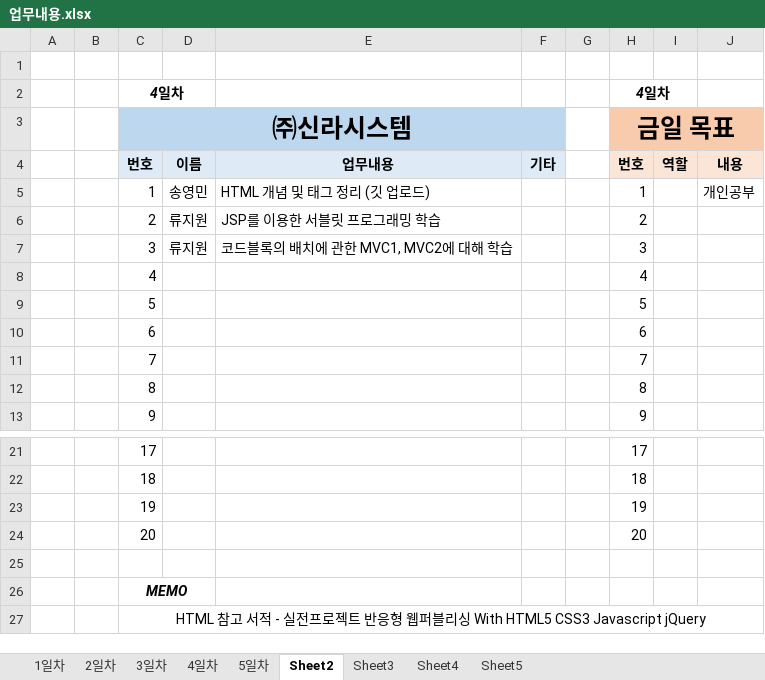
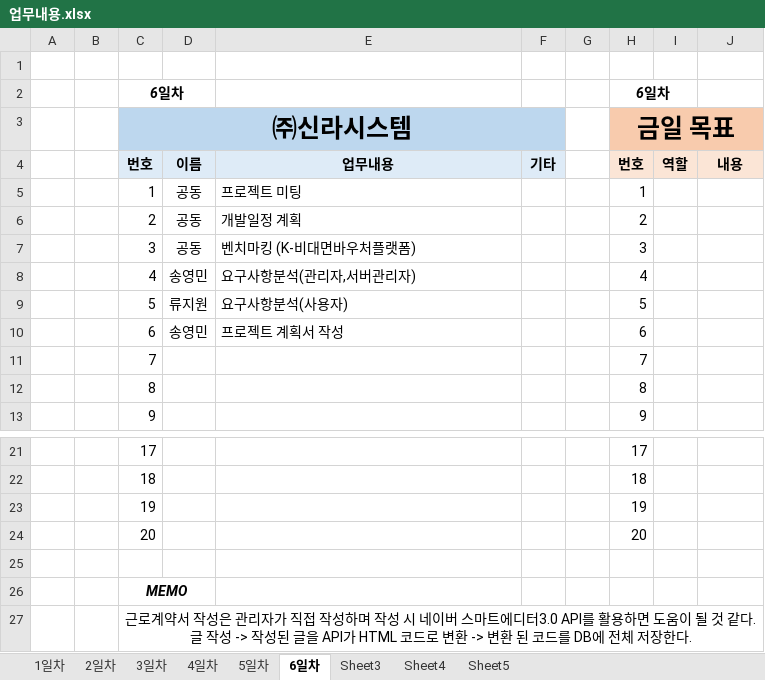
Before and after one commit to ssom94091/SillasSystem_project, an Excel workbook: 업무일지/업무내용.xlsx, sheet 6일차, drawn as a sheet; only a part is shown, gaps mark what is left out; values as stored, in another font and other column widths than the file's, no borders; removed rows and columns are numbered as before the commit, all else as after; ↵ is a line break in a cell; the diff names each change by its address in the sheet, - before the commit and + after, or states it on an @@ line.

Commit message:
Update 업무내용.xlsx

```diff
--- a/업무일지/업무내용.xlsx (sheet 6일차)
+++ b/업무일지/업무내용.xlsx (sheet 6일차)
-sheet tab: Sheet2
+sheet tab: 6일차
-row 2:  |  | 4일차 |  |  |  |  | 4일차
+row 2:  |  | 6일차 |  |  |  |  | 6일차
-D5 (이름): 송영민
+D5 (이름): 공동
-E5 (업무내용): HTML 개념 및 태그 정리 (깃 업로드)
+E5 (업무내용): 프로젝트 미팅
-J5 (내용): 개인공부
+J5 (내용): (empty)
-D6:D7 (이름): 류지원
+D6:D7 (이름): 공동
-E6 (업무내용): JSP를 이용한 서블릿 프로그래밍 학습
+E6 (업무내용): 개발일정 계획
-E7 (업무내용): 코드블록의 배치에 관한 MVC1, MVC2에 대해 학습
+E7 (업무내용): 벤치마킹 (K-비대면바우처플랫폼)
-D8 (이름): (empty)
+D8 (이름): 송영민
-E8 (업무내용): (empty)
+E8 (업무내용): 요구사항분석(관리자,서버관리자)
-D9 (이름): (empty)
+D9 (이름): 류지원
-E9 (업무내용): (empty)
+E9 (업무내용): 요구사항분석(사용자)
-D10 (이름): (empty)
+D10 (이름): 송영민
-E10 (업무내용): (empty)
+E10 (업무내용): 프로젝트 계획서 작성
-C27 (번호): HTML 참고 서적 - 실전프로젝트 반응형 웹퍼블리싱 With HTML5 CSS3 Javascript jQuery
+C27 (번호): 근로계약서 작성은 관리자가 직접 작성하며 작성 시 네이버 스마트에디터3.0 API를 활용하면 도움이 될 것 같다. ↵ 글 작성 -> 작성된 글을 API가 HTML 코드로 변환 -> 변환 된 코드를 DB에 전체 저장한다.
```
